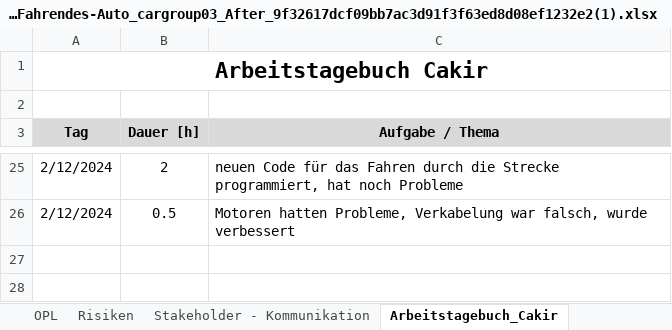
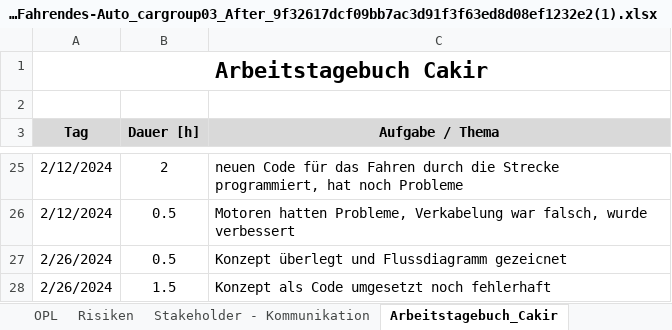
Before and after one commit to jahnhtl/group-03, an Excel workbook: Dokumentation/Dokumentation_Projekt-Steuerung_Autonom-Fahrendes-Auto_cargroup03_After_9f32617dcf09bb7ac3d91f3f63ed8d08ef1232e2(1).xlsx, sheet Arbeitstagebuch_Cakir, drawn as a sheet; only a part is shown, gaps mark what is left out; values as stored, in another font and other column widths than the file's, no borders; the diff names each change by its address in the sheet, - before the commit and + after, or states it on an @@ line.

```diff
--- a/Dokumentation/Dokumentation_Projekt-Steuerung_Autonom-Fahrendes-Auto_cargroup03_After_9f32617dcf09bb7ac3d91f3f63ed8d08ef1232e2(1).xlsx (sheet Arbeitstagebuch_Cakir)
+++ b/Dokumentation/Dokumentation_Projekt-Steuerung_Autonom-Fahrendes-Auto_cargroup03_After_9f32617dcf09bb7ac3d91f3f63ed8d08ef1232e2(1).xlsx (sheet Arbeitstagebuch_Cakir)
+row 27: 2/26/2024 | 0.5 | Konzept überlegt und Flussdiagramm gezeicnet
+row 28: 2/26/2024 | 1.5 | Konzept als Code umgesetzt noch fehlerhaft
```
Also changed, not shown: sheet PSP - WBS, sheet Arbeitstagebuch_Gürcetin, 1 other file.
